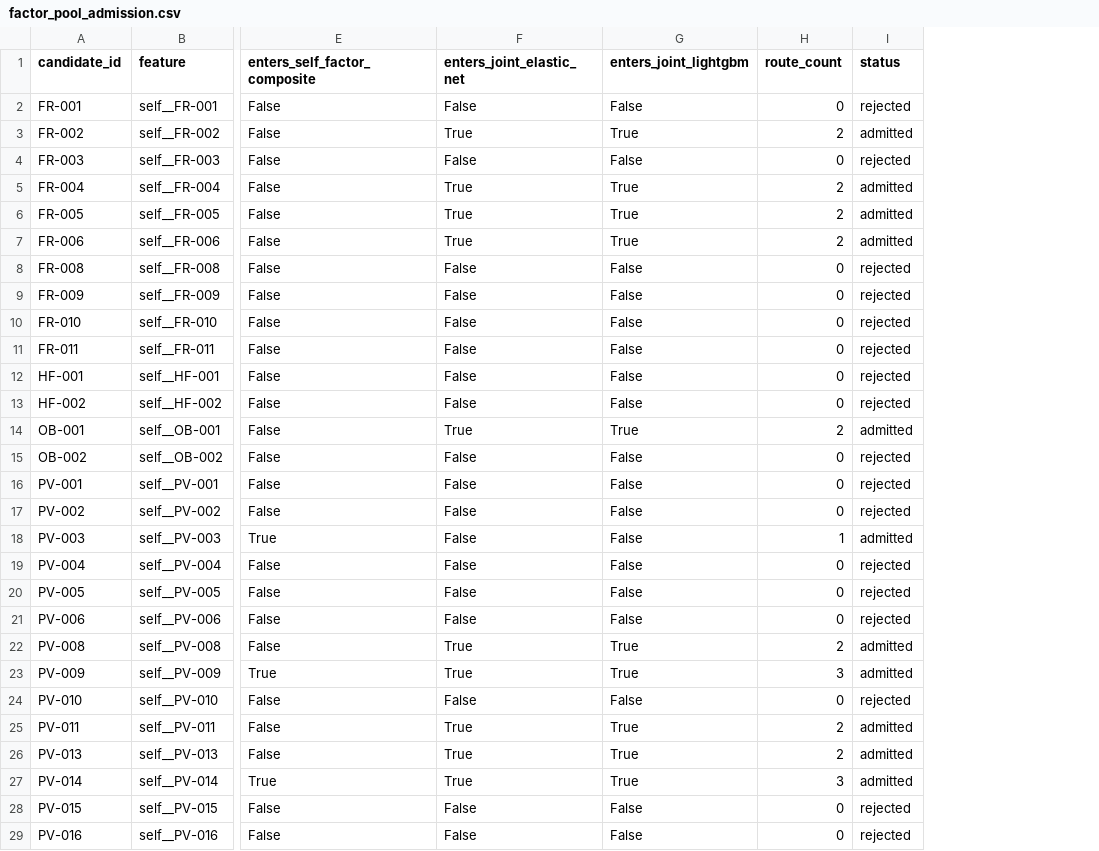
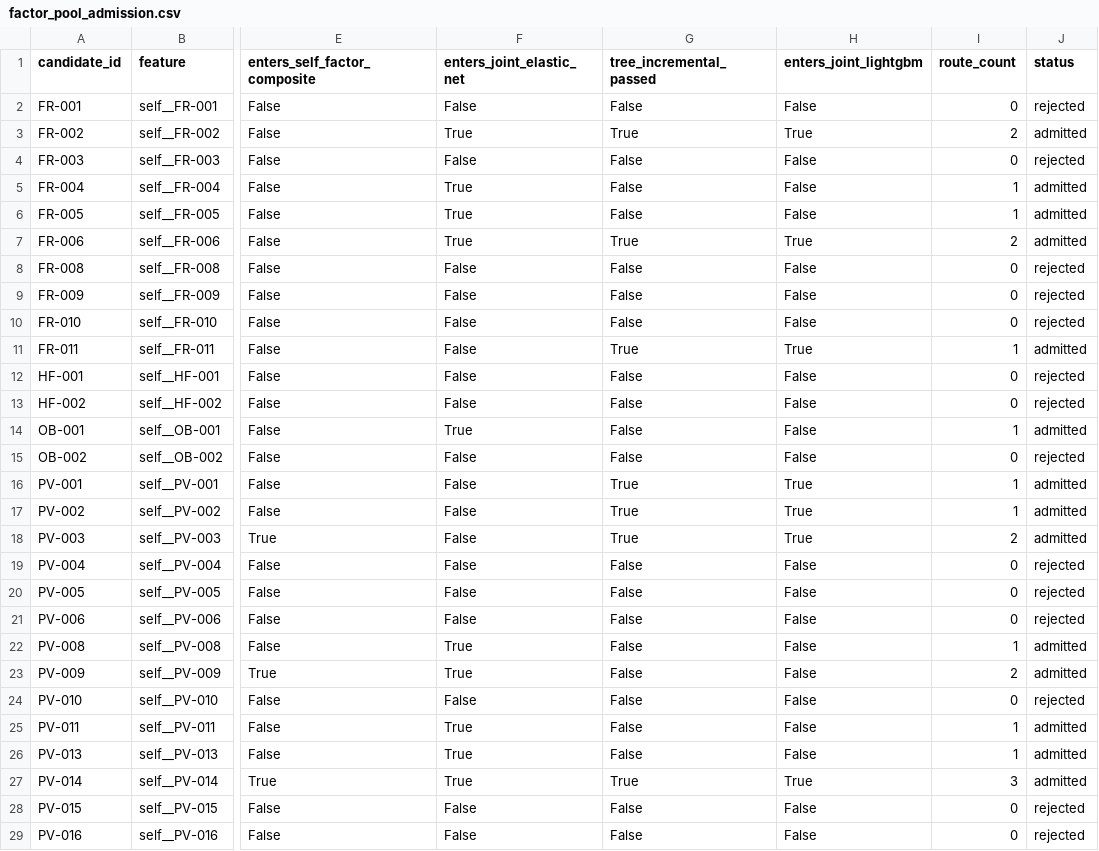
Before and after one commit to yeyeyuan23/bigquant, a CSV file: reports/factor_pool_admission.csv, drawn as a sheet; only a part is shown, gaps mark what is left out; addresses are those after the commit; the diff covers the shown part only; the diff names each change by its address in the sheet, - before the commit and + after, or states it on an @@ line.

```diff
--- a/reports/factor_pool_admission.csv
+++ b/reports/factor_pool_admission.csv
+column G (tree_incremental_passed), rows 2-29: False | True | False | False | False | True | False | False | False | True | False | False | False | False | True | True | True | False | False | False | False | False | False | False | False | True | False | False
-H5:H6 (enters_joint_lightgbm): True
+H5:H6 (enters_joint_lightgbm): False
-I5:I6 (route_count): 2
+I5:I6 (route_count): 1
-H11 (enters_joint_lightgbm): False
+H11 (enters_joint_lightgbm): True
-I11 (route_count): 0
+I11 (route_count): 1
-J11 (status): rejected
+J11 (status): admitted
-H14 (enters_joint_lightgbm): True
+H14 (enters_joint_lightgbm): False
-I14 (route_count): 2
+I14 (route_count): 1
-H16:H18 (enters_joint_lightgbm): False
+H16:H18 (enters_joint_lightgbm): True
-I16:I17 (route_count): 0
+I16:I17 (route_count): 1
-J16:J17 (status): rejected
+J16:J17 (status): admitted
-I18 (route_count): 1
+I18 (route_count): 2
-H22:H23 (enters_joint_lightgbm): True
+H22:H23 (enters_joint_lightgbm): False
-I22 (route_count): 2
+I22 (route_count): 1
-I23 (route_count): 3
+I23 (route_count): 2
-H25:H26 (enters_joint_lightgbm): True
+H25:H26 (enters_joint_lightgbm): False
-I25:I26 (route_count): 2
+I25:I26 (route_count): 1
```
Also changed, not shown: 2 edited cells elsewhere in this file, reports/factor_pool_incremental.csv, reports/first_round_metrics.csv, 22 other files.
